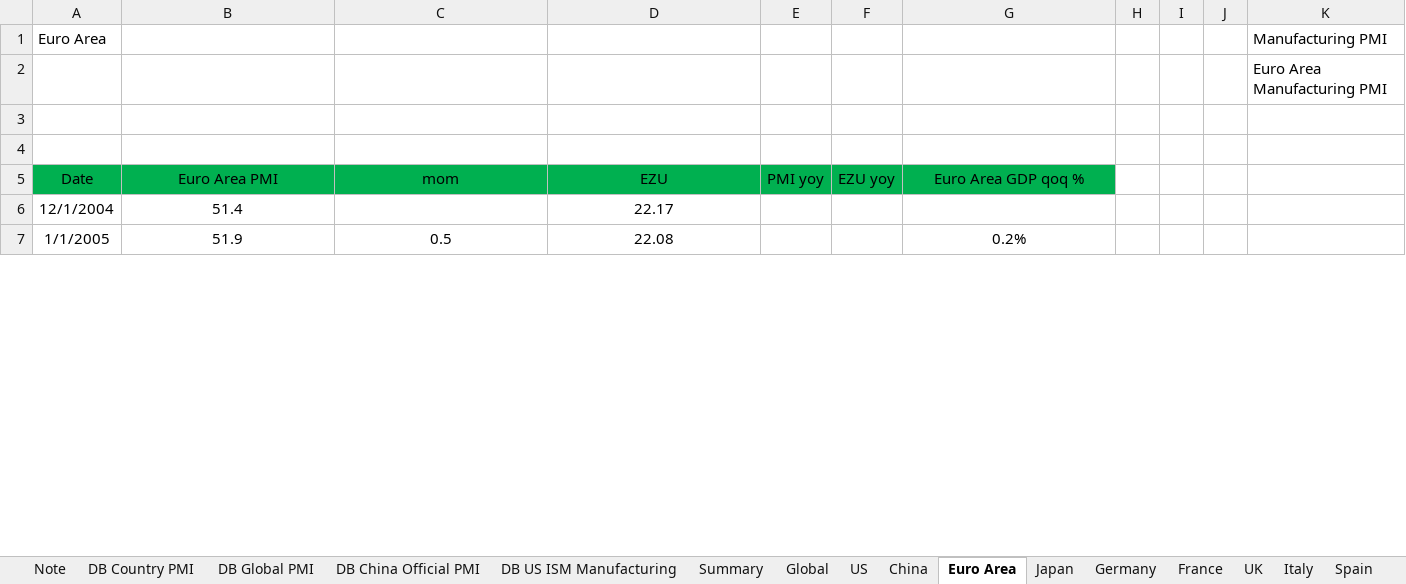
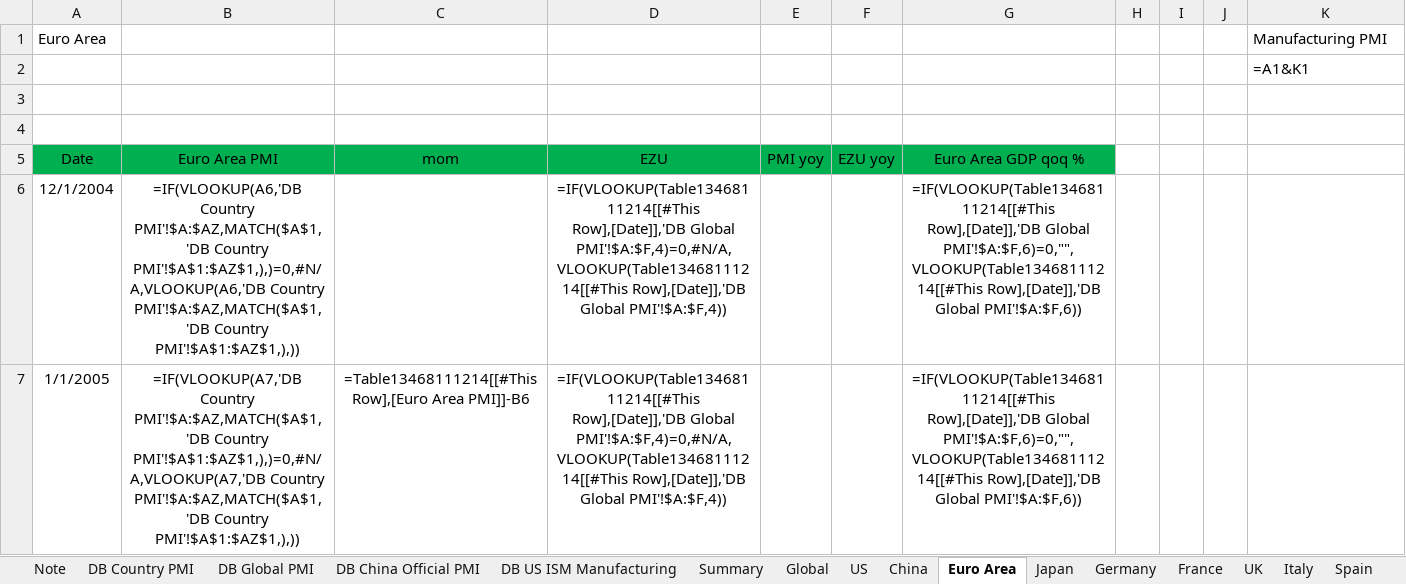
Before and after one commit to markjm5/portfoliomanagement, an Excel workbook: trading_excel_files/03_Leading_Indicators/018_Leading_Indicator_PMI_Manufacturing_World.xlsm, sheet Euro Area, drawn as a sheet; only a part is shown; values as stored, in another font and other column widths than the file's, no borders; formulas without a stored value are shown as written; charts and pictures and conditional formats and table styles not drawn; the diff covers the shown part only; the diff names each change by its address in the sheet, - before the commit and + after, or states it on an @@ line.

```diff
--- a/trading_excel_files/03_Leading_Indicators/018_Leading_Indicator_PMI_Manufacturing_World.xlsm (sheet Euro Area)
+++ b/trading_excel_files/03_Leading_Indicators/018_Leading_Indicator_PMI_Manufacturing_World.xlsm (sheet Euro Area)
-K2: Euro Area Manufacturing PMI
+K2: =A1&K1
-B6 (Euro Area PMI): 51.4
+B6 (Euro Area PMI): =IF(VLOOKUP(A6,'DB Country PMI'!$A:$AZ,MATCH($A$1,'DB Country PMI'!$A$1:$AZ$1,),)=0,#N/A,VLOOKUP(A6,'DB Country PMI'!$A:$AZ,MATCH($A$1,'DB Country PMI'!$A$1:$AZ$1,),))
-D6 (EZU): 22.17
+D6 (EZU): =IF(VLOOKUP(Table13468111214[[#This Row],[Date]],'DB Global PMI'!$A:$F,4)=0,#N/A,VLOOKUP(Table13468111214[[#This Row],[Date]],'DB Global PMI'!$A:$F,4))
-G6 (Euro Area GDP qoq %): (empty)
+G6 (Euro Area GDP qoq %): =IF(VLOOKUP(Table13468111214[[#This Row],[Date]],'DB Global PMI'!$A:$F,6)=0,"",VLOOKUP(Table13468111214[[#This Row],[Date]],'DB Global PMI'!$A:$F,6))
-B7 (Euro Area PMI): 51.9
+B7 (Euro Area PMI): =IF(VLOOKUP(A7,'DB Country PMI'!$A:$AZ,MATCH($A$1,'DB Country PMI'!$A$1:$AZ$1,),)=0,#N/A,VLOOKUP(A7,'DB Country PMI'!$A:$AZ,MATCH($A$1,'DB Country PMI'!$A$1:$AZ$1,),))
-C7 (mom): 0.5
+C7 (mom): =Table13468111214[[#This Row],[Euro Area PMI]]-B6
-D7 (EZU): 22.08
+D7 (EZU): =IF(VLOOKUP(Table13468111214[[#This Row],[Date]],'DB Global PMI'!$A:$F,4)=0,#N/A,VLOOKUP(Table13468111214[[#This Row],[Date]],'DB Global PMI'!$A:$F,4))
-G7 (Euro Area GDP qoq %): 0.2%
+G7 (Euro Area GDP qoq %): =IF(VLOOKUP(Table13468111214[[#This Row],[Date]],'DB Global PMI'!$A:$F,6)=0,"",VLOOKUP(Table13468111214[[#This Row],[Date]],'DB Global PMI'!$A:$F,6))
```
Also changed, not shown: 1204 edited cells elsewhere in this sheet, sheet Summary, sheet China, sheet UK, sheet Denmark, sheet Global, sheet South Africa, 26 more sheets, hidden cells, charts or pictures, trading_excel_files/01_lagging_coincident_indicators/002_lagging_indicator_us_gdp.xlsm, trading_excel_files/01_lagging_coincident_indicators/003_lagging_indicator_world_gdp.xlsm, 10 other files.
